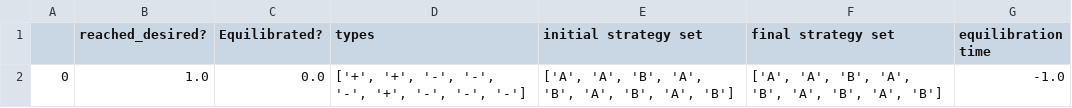
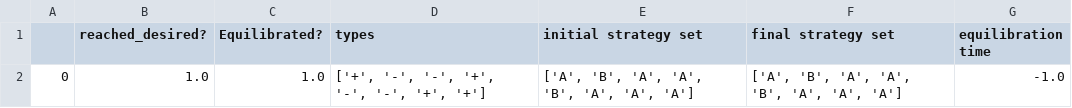
Before and after one commit to Nilsae/Evolutionary-Game-Theory, a CSV file: jup/newfile.csv, drawn as a sheet.

```diff
--- a/jup/newfile.csv
+++ b/jup/newfile.csv
@@ -1,2 +1,2 @@
 ,reached_desired?,Equilibrated?,types,initial strategy set,final strategy set,equilibration time
-0,1.0,0.0,"['+', '+', '-', '-', '-', '+', '-', '-', '-']","['A', 'A', 'B', 'A', 'B', 'A', 'B', 'A', 'B']","['A', 'A', 'B', 'A', 'B', 'A', 'B', 'A', 'B']",-1.0
+0,1.0,1.0,"['+', '-', '-', '+', '-', '-', '+', '+']","['A', 'B', 'A', 'A', 'B', 'A', 'A', 'A']","['A', 'B', 'A', 'A', 'B', 'A', 'A', 'A']",-1.0
```
Also changed, not shown: 43 other files.
